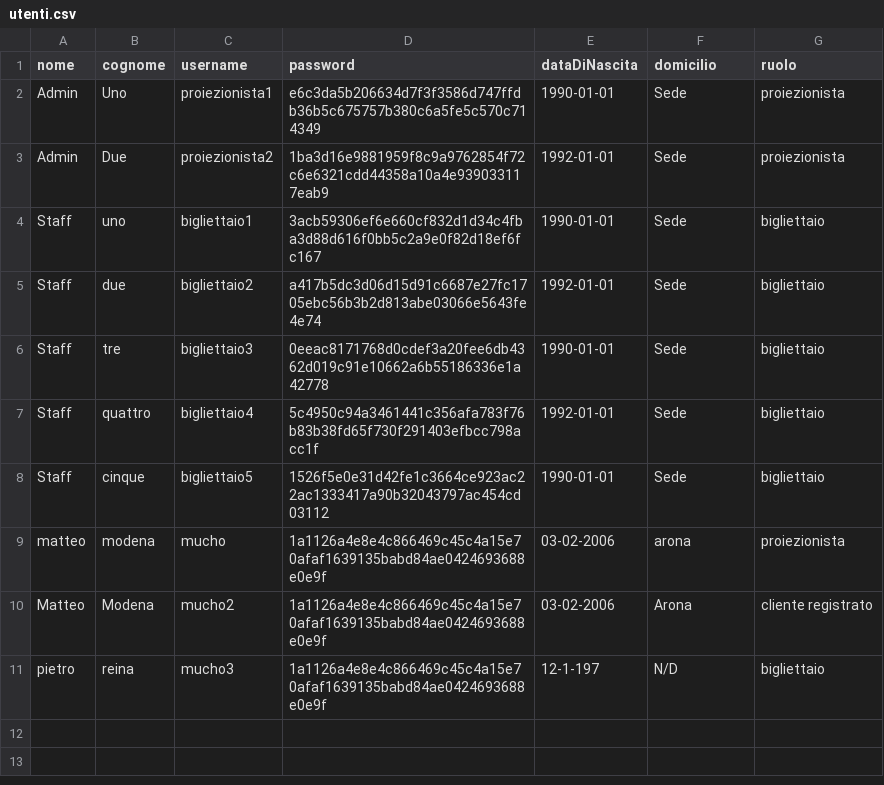
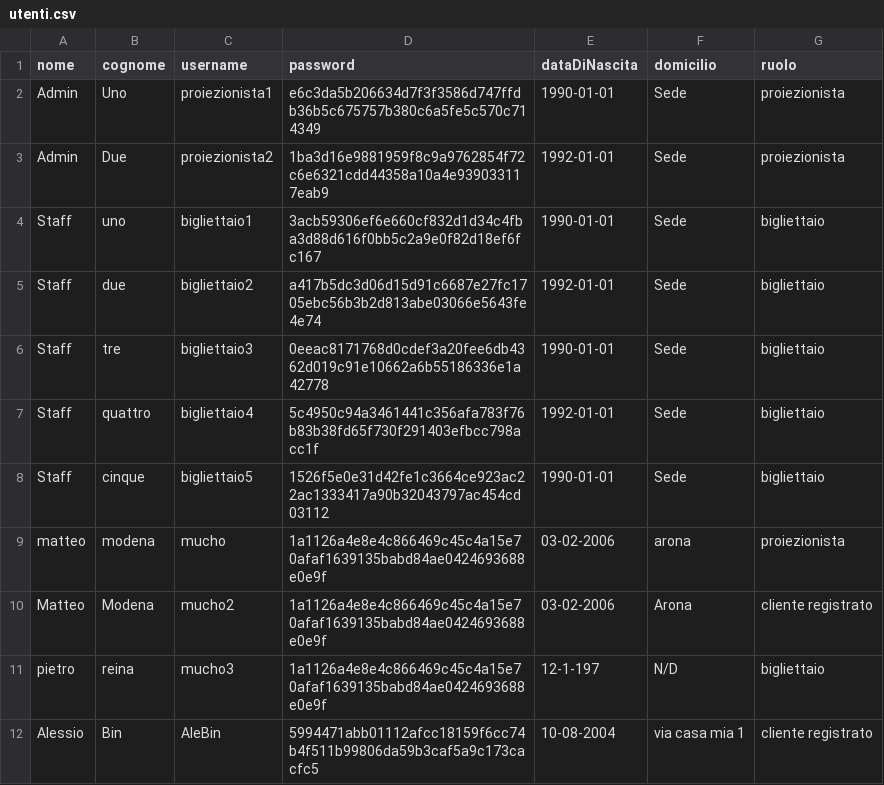
Before and after one commit to Gauchitoss/Progetto-Cinemax-Lab-A-2026, a CSV file: data/utenti.csv, drawn as a sheet; the diff names each change by its address in the sheet, - before the commit and + after, or states it on an @@ line.

```diff
--- a/data/utenti.csv
+++ b/data/utenti.csv
+row 12: Alessio | Bin | AleBin | 5994471abb01112afcc18159f6cc74b4f511b99806da59b3caf5a9c173cacfc5 | 10-08-2004 | via casa mia 1 | cliente registrato
```
Also changed, not shown: data/proiezioni.csv, 4 other files.
